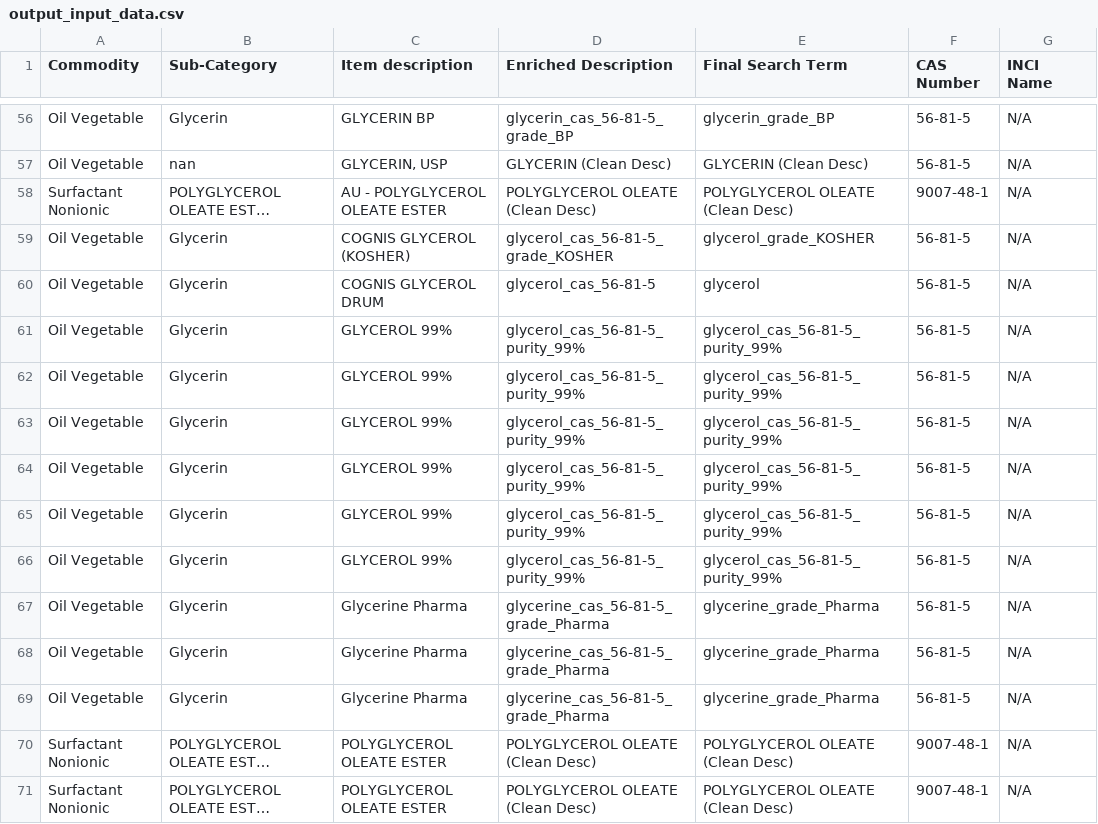
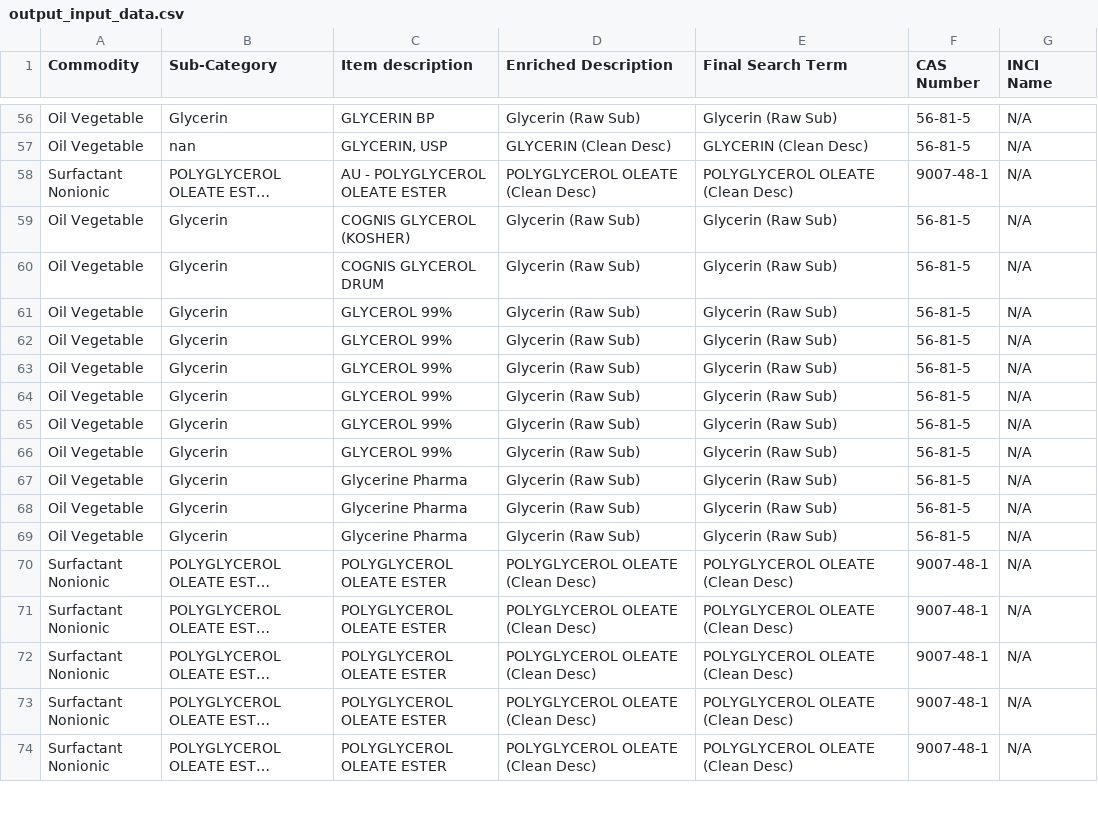
Before and after one commit to Rudreshcg/CAS_POC, a CSV file: backend/outputs/output_input_data.csv, drawn as a sheet; only a part is shown, gaps mark what is left out; the shorter side is filled out with more unchanged rows; long unchanged cells end in …; the diff covers the shown part only; the diff names each change by its address in the sheet, - before the commit and + after, or states it on an @@ line.

```diff
--- a/backend/outputs/output_input_data.csv
+++ b/backend/outputs/output_input_data.csv
-D56 (Enriched Description): glycerin_cas_56-81-5_grade_BP
+D56 (Enriched Description): Glycerin (Raw Sub)
-E56 (Final Search Term): glycerin_grade_BP
+E56 (Final Search Term): Glycerin (Raw Sub)
-D59 (Enriched Description): glycerol_cas_56-81-5_grade_KOSHER
+D59 (Enriched Description): Glycerin (Raw Sub)
-E59 (Final Search Term): glycerol_grade_KOSHER
+E59 (Final Search Term): Glycerin (Raw Sub)
-D60 (Enriched Description): glycerol_cas_56-81-5
+D60 (Enriched Description): Glycerin (Raw Sub)
-E60 (Final Search Term): glycerol
+E60 (Final Search Term): Glycerin (Raw Sub)
-D61:D66 (Enriched Description): glycerol_cas_56-81-5_purity_99%
+D61:D66 (Enriched Description): Glycerin (Raw Sub)
-E61:E66 (Final Search Term): glycerol_cas_56-81-5_purity_99%
+E61:E66 (Final Search Term): Glycerin (Raw Sub)
-D67:D69 (Enriched Description): glycerine_cas_56-81-5_grade_Pharma
+D67:D69 (Enriched Description): Glycerin (Raw Sub)
-E67:E69 (Final Search Term): glycerine_grade_Pharma
+E67:E69 (Final Search Term): Glycerin (Raw Sub)
```
Also changed, not shown: 100 edited cells elsewhere in this file, 4 other files.
